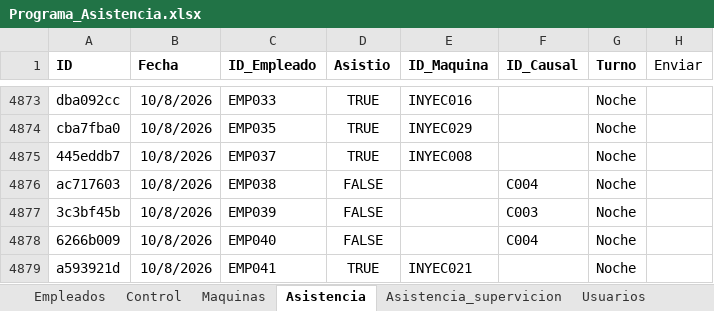
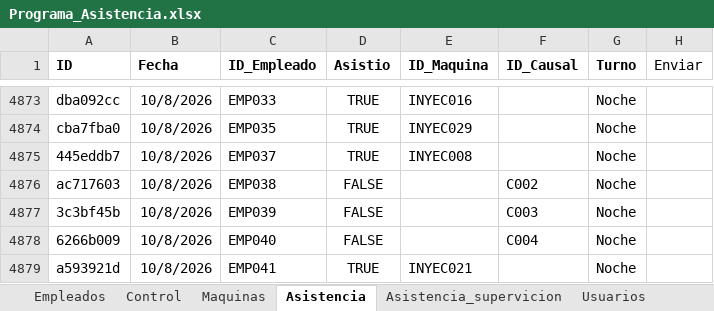
Before and after one commit to KevinQuimbayo/dashboard-merciko-data, an Excel workbook: Programa_Asistencia.xlsx, sheet Asistencia, drawn as a sheet; only a part is shown, gaps mark what is left out; values as stored, in another font and other column widths than the file's, no borders; table styles not drawn; the diff names each change by its address in the sheet, - before the commit and + after, or states it on an @@ line.

Commit message:
Sync - 2026-10-09 08:07

```diff
--- a/Programa_Asistencia.xlsx (sheet Asistencia)
+++ b/Programa_Asistencia.xlsx (sheet Asistencia)
-F4876 (ID_Causal): C004
+F4876 (ID_Causal): C002
```
